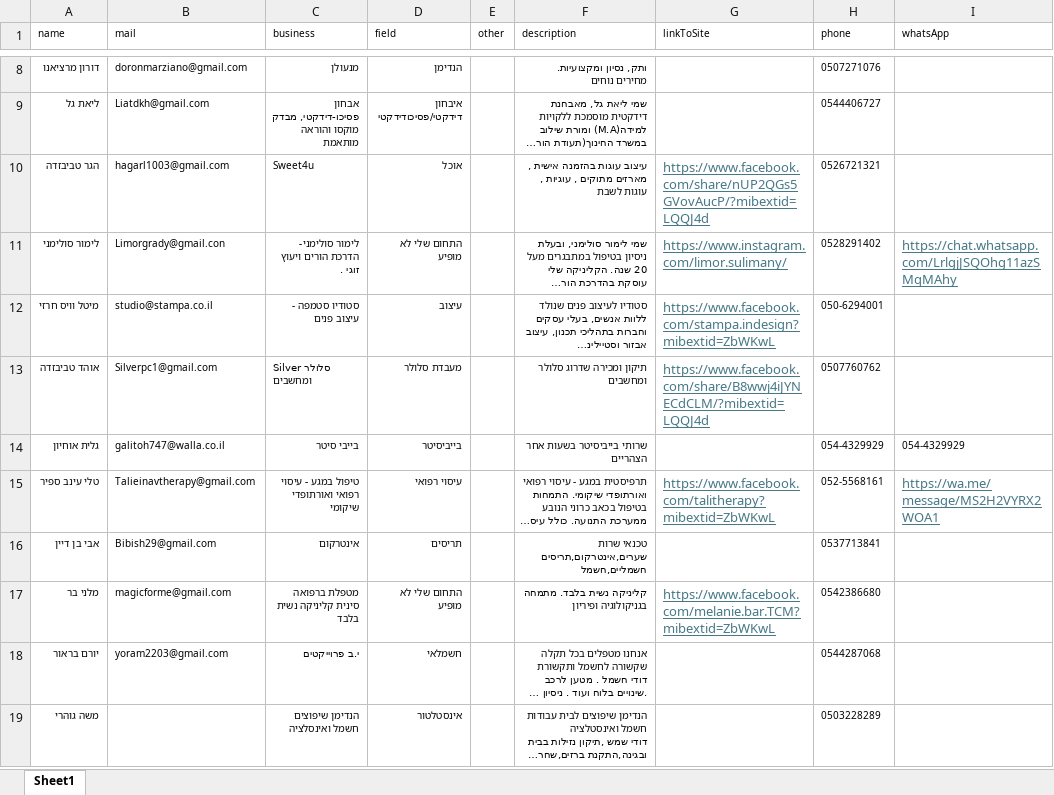
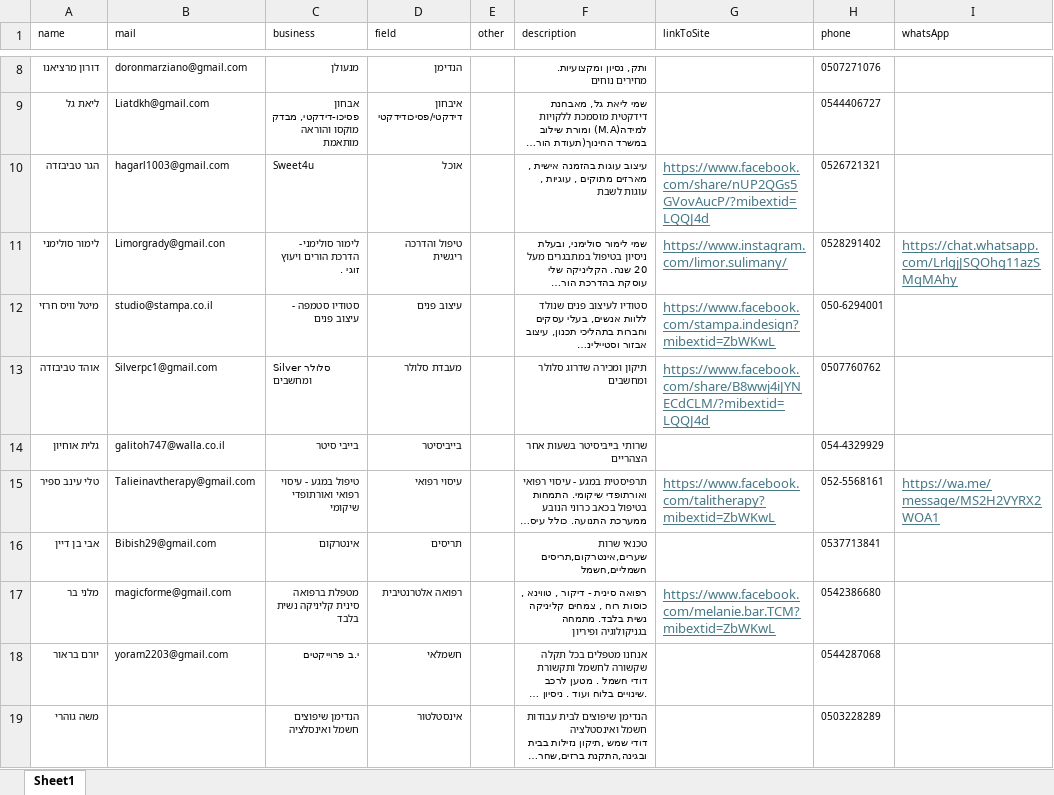
Before and after one commit to barvax/meitar, an Excel workbook: db.xlsx, sheet Sheet1, drawn as a sheet; only a part is shown, gaps mark what is left out; long unchanged cells end in …; values as stored, in another font and other column widths than the file's, no borders; the diff covers the shown part only; the diff names each change by its address in the sheet, - before the commit and + after, or states it on an @@ line.

Commit message:
Add files via upload

```diff
--- a/db.xlsx (sheet Sheet1)
+++ b/db.xlsx (sheet Sheet1)
-D11 (field): התחום שלי לא מופיע
+D11 (field): טיפול והדרכה ריגשית
-D12 (field): עיצוב
+D12 (field): עיצוב פנים
-I14 (whatsApp): 054-4329929
+I14 (whatsApp): (empty)
-D17 (field): התחום שלי לא מופיע
+D17 (field): רפואה אלטרנטיבית
-F17 (description): קליניקה נשית…
+F17 (description): רפואה סינית - דיקור , טווינא , כוסות רוח , צמחים קליניקה נשית…
```
Also changed, not shown: 20 added rows, 3 edited cells and cell formats elsewhere in this sheet.
